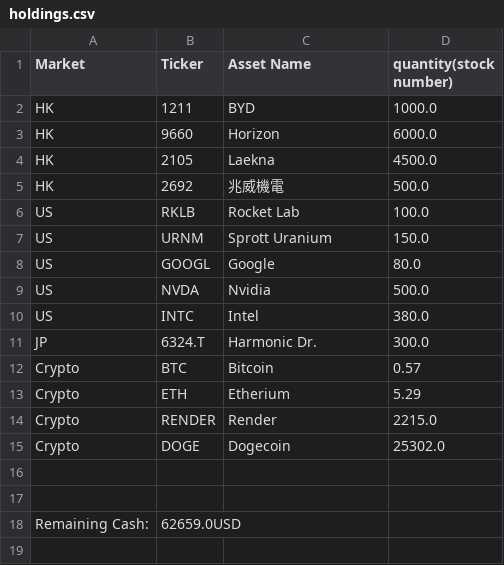
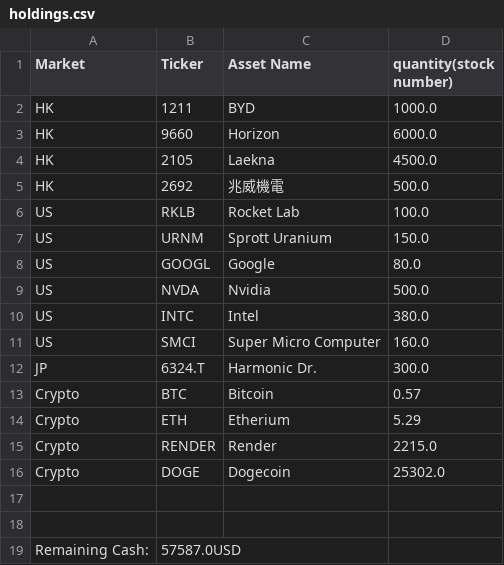
Before and after one commit to brezi-jackson/Jackabrew-portfolio-radar, a CSV file: holdings.csv, drawn as a sheet.

Commit message:
Add SMCI 160 shares @ $31.70, cash updated to $57,587

```diff
--- a/holdings.csv
+++ b/holdings.csv
@@ -10,2 +10,3 @@ US,NVDA,Nvidia,500.0
 US,INTC,Intel,380.0
+US,SMCI,Super Micro Computer,160.0
 JP,6324.T,Harmonic Dr.,300.0
@@ -17,2 +18,2 @@ Crypto,DOGE,Dogecoin,25302.0
 ,,
-Remaining Cash: ,62659.0USD,,
+Remaining Cash: ,57587.0USD,,
```
